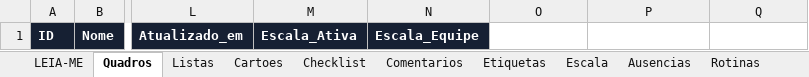
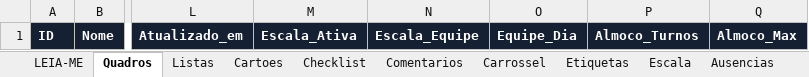
Before and after one commit to IagoPelitero/Prisma-Flows, an Excel workbook: Prisma_Flows.xlsx, sheet Quadros, drawn as a sheet; only a part is shown, gaps mark what is left out; values as stored, in another font and other column widths than the file's, no borders; the diff names each change by its address in the sheet, - before the commit and + after, or states it on an @@ line.

```diff
--- a/Prisma_Flows.xlsx (sheet Quadros)
+++ b/Prisma_Flows.xlsx (sheet Quadros)
+sheet tab: Carrossel
-O1: (empty)
+O1: Equipe_Dia
-O1:Q1 fill: none
+O1:Q1 fill: #162033
-P1: (empty)
+P1: Almoco_Turnos
-Q1: (empty)
+Q1: Almoco_Max
```
Also changed, not shown: sheet LEIA-ME, sheet Cartoes, other sheet tabs, Prisma_Flows_Codigo.xlsx, 23 other files.
